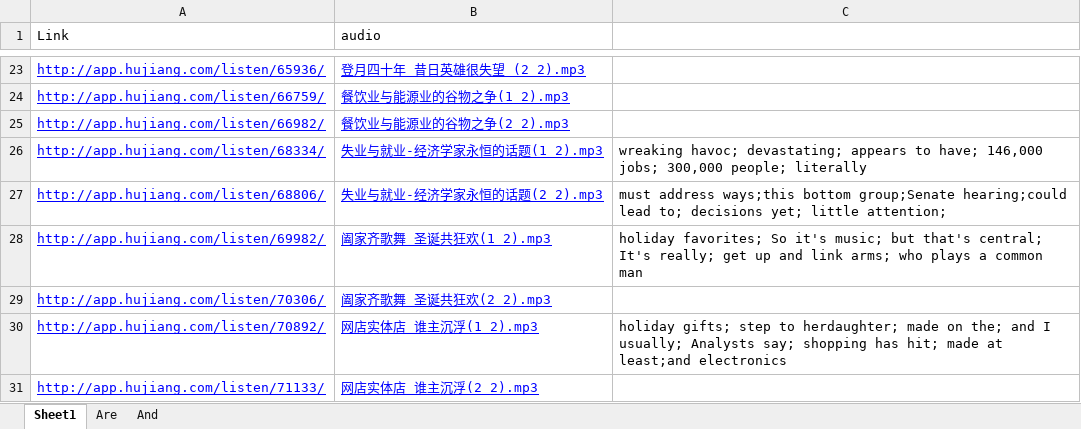
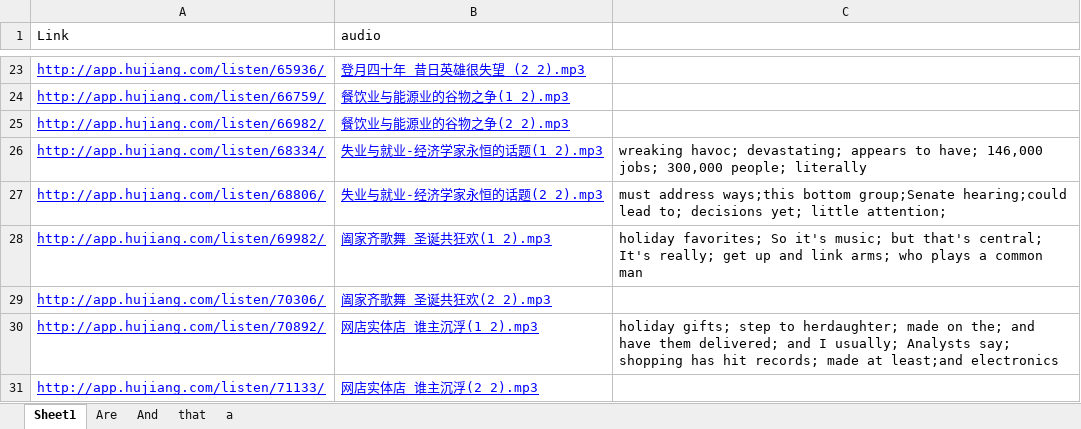
Before and after one commit to ni-hao/Spoon-Knife, an Excel workbook: 沪江/听力列表.xlsx, sheet Sheet1, drawn as a sheet; only a part is shown, gaps mark what is left out; values as stored, in another font and other column widths than the file's, no borders; the diff names each change by its address in the sheet, - before the commit and + after, or states it on an @@ line.

```diff
--- a/沪江/听力列表.xlsx (sheet Sheet1)
+++ b/沪江/听力列表.xlsx (sheet Sheet1)
+sheet tab: that
+sheet tab: a
-C30: …the; and I usually; Analysts say; shopping has hit; made at…
+C30: …the; and have them delivered; and I usually; Analysts say; shopping has hit records; made at…
```
Also changed, not shown: sheet Are.
